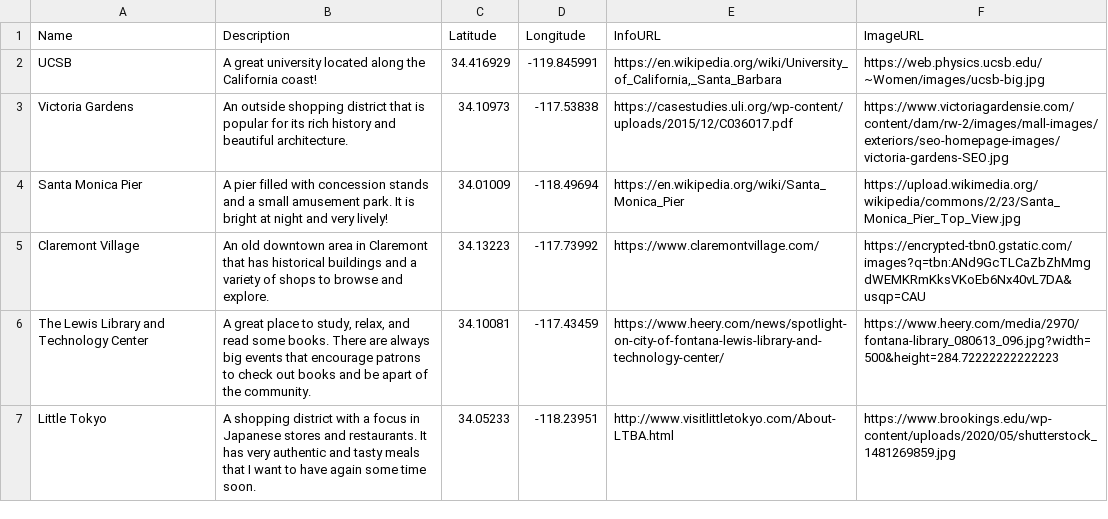
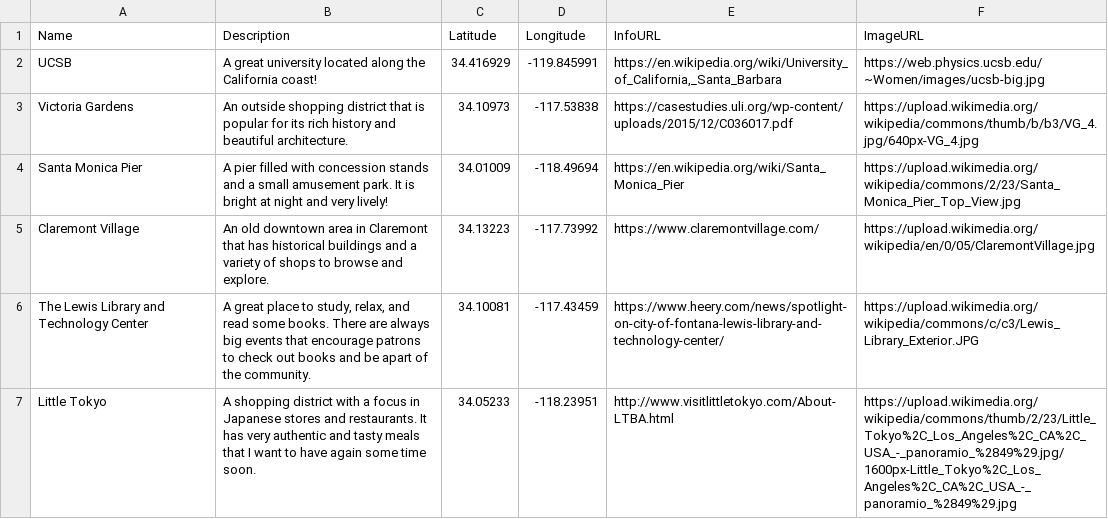
Before and after one commit to Yvonneliu0201/Yvonneliu0201.github.io, a CSV file: assignment.csv, drawn as a sheet.

Commit message:
Add files via upload

```diff
--- a/assignment.csv
+++ b/assignment.csv
@@ -2,6 +2,6 @@ Name,Description,Latitude,Longitude,InfoURL,ImageURL
 UCSB,A great university located along the California coast!,34.416929,-119.845991,"https://en.wikipedia.org/wiki/University_of_California,_Santa_Barbara",https://web.physics.ucsb.edu/~Women/images/ucsb-big.jpg
-Victoria Gardens,An outside shopping district that is popular for its rich history and beautiful architecture.,34.10973,-117.53838,https://casestudies.uli.org/wp-content/uploads/2015/12/C036017.pdf,https://www.victoriagardensie.com/content/dam/rw-2/images/mall-images/exteriors/seo-homepage-images/victoria-gardens-SEO.jpg
+Victoria Gardens,An outside shopping district that is popular for its rich history and beautiful architecture.,34.10973,-117.53838,https://casestudies.uli.org/wp-content/uploads/2015/12/C036017.pdf,https://upload.wikimedia.org/wikipedia/commons/thumb/b/b3/VG_4.jpg/640px-VG_4.jpg
 Santa Monica Pier,A pier filled with concession stands and a small amusement park. It is bright at night and very lively! ,34.01009,-118.49694,https://en.wikipedia.org/wiki/Santa_Monica_Pier,https://upload.wikimedia.org/wikipedia/commons/2/23/Santa_Monica_Pier_Top_View.jpg
-Claremont Village,An old downtown area in Claremont that has historical buildings and a variety of shops to browse and explore.,34.13223,-117.73992,https://www.claremontvillage.com/,https://encrypted-tbn0.gstatic.com/images?q=tbn:ANd9GcTLCaZbZhMmgdWEMKRmKksVKoEb6Nx40vL7DA&usqp=CAU
-The Lewis Library and Technology Center,"A great place to study, relax, and read some books. There are always big events that encourage patrons to check out books and be apart of the community.",34.10081,-117.43459,https://www.heery.com/news/spotlight-on-city-of-fontana-lewis-library-and-technology-center/,https://www.heery.com/media/2970/fontana-library_080613_096.jpg?width=500&height=284.72222222222223
-Little Tokyo,A shopping district with a focus in Japanese stores and restaurants. It has very authentic and tasty meals that I want to have again some time soon.,34.05233,-118.23951,http://www.visitlittletokyo.com/About-LTBA.html,https://www.brookings.edu/wp-content/uploads/2020/05/shutterstock_1481269859.jpg
+Claremont Village,An old downtown area in Claremont that has historical buildings and a variety of shops to browse and explore.,34.13223,-117.73992,https://www.claremontvillage.com/,https://upload.wikimedia.org/wikipedia/en/0/05/ClaremontVillage.jpg
+The Lewis Library and Technology Center,"A great place to study, relax, and read some books. There are always big events that encourage patrons to check out books and be apart of the community.",34.10081,-117.43459,https://www.heery.com/news/spotlight-on-city-of-fontana-lewis-library-and-technology-center/,https://upload.wikimedia.org/wikipedia/commons/c/c3/Lewis_Library_Exterior.JPG
+Little Tokyo,A shopping district with a focus in Japanese stores and restaurants. It has very authentic and tasty meals that I want to have again some time soon.,34.05233,-118.23951,http://www.visitlittletokyo.com/About-LTBA.html,https://upload.wikimedia.org/wikipedia/commons/thumb/2/23/Little_Tokyo%2C_Los_Angeles%2C_CA%2C_USA_-_panoramio_%2849%29.jpg/1600px-Little_Tokyo%2C_Los_Angeles%2C_CA%2C_USA_-_panoramio_%2849%29.jpg
```
Also changed, not shown: 1 other file.
